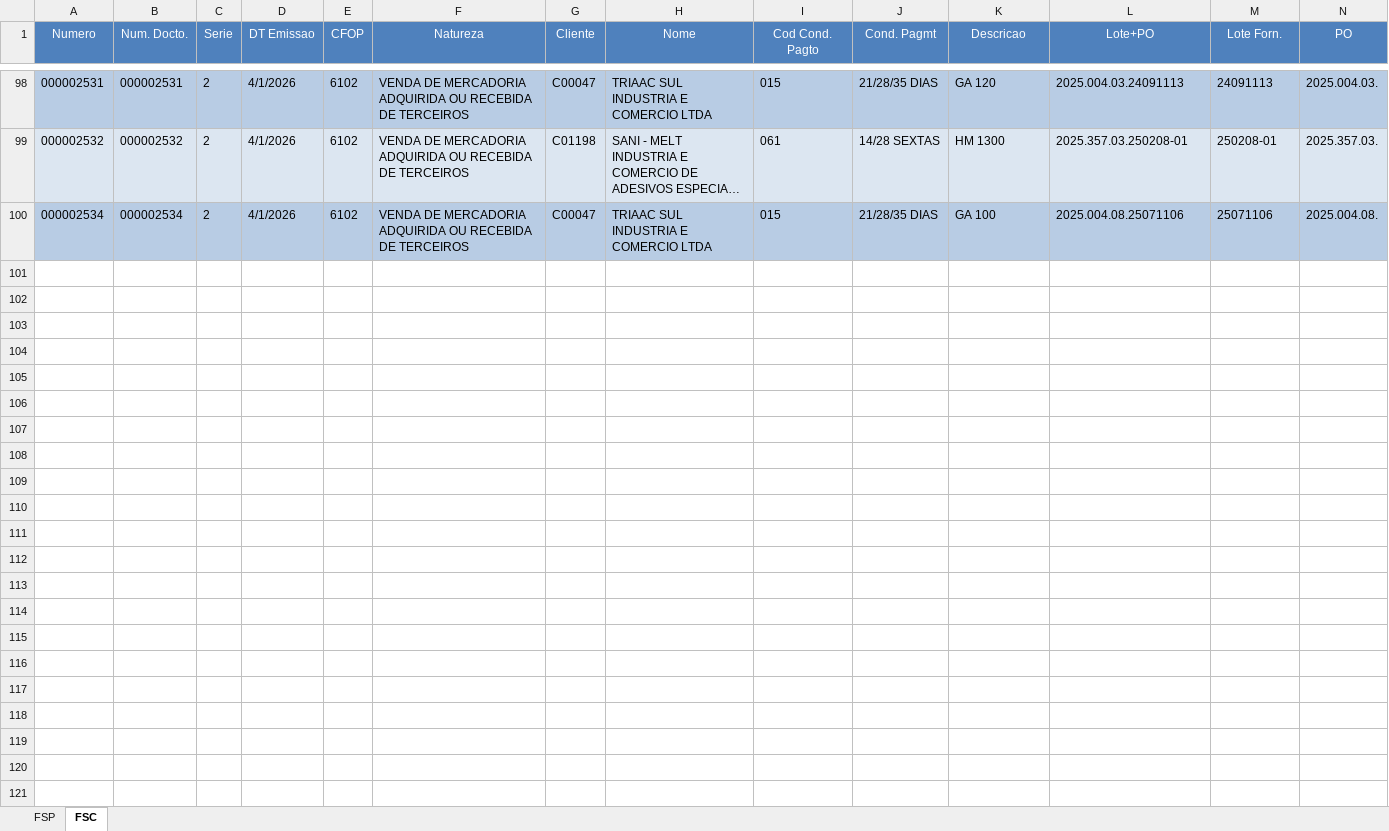
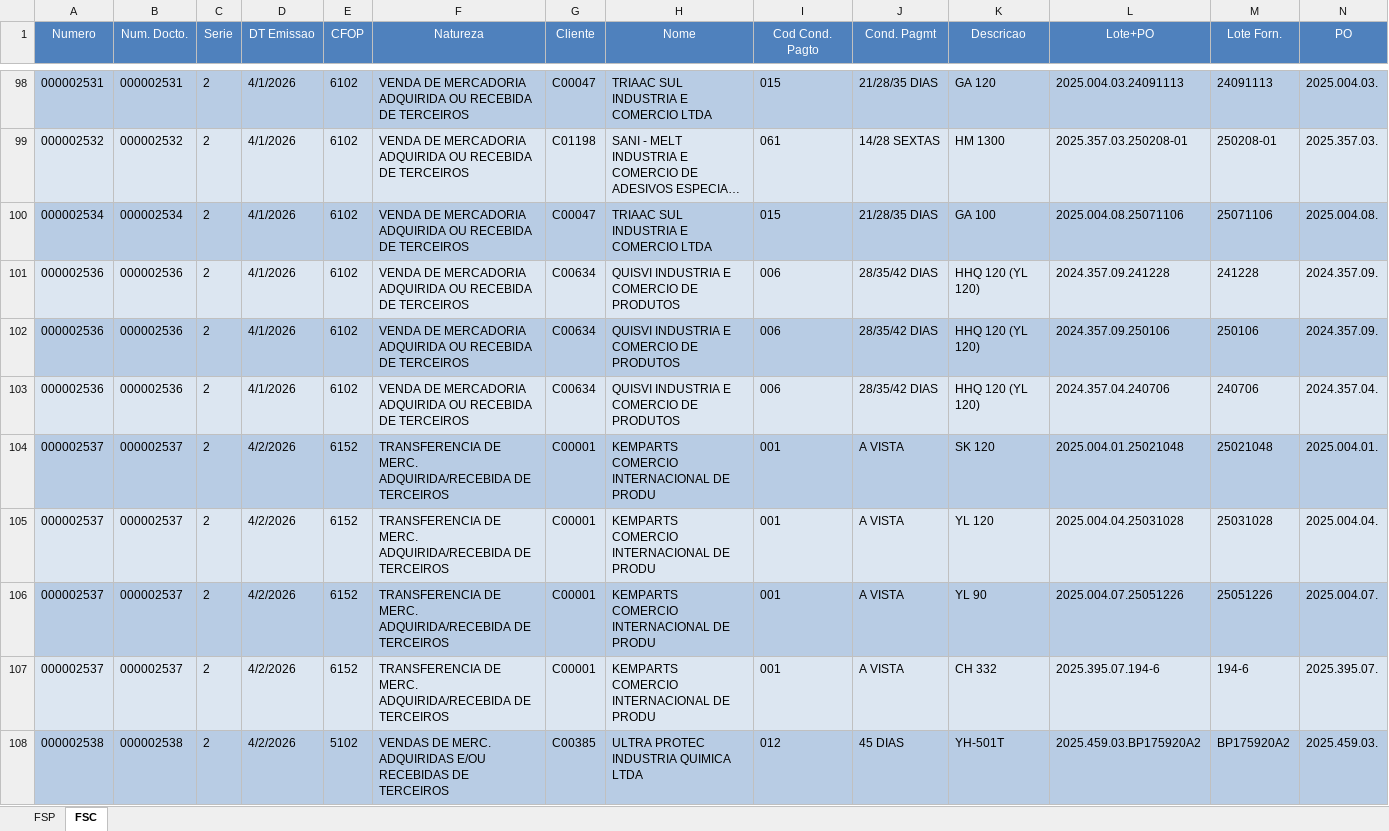
Before and after one commit to FranklinPdon/atualizado_kemparts, an Excel workbook: BASE_KEMPARTS.xlsx, sheet FSC, drawn as a sheet; only a part is shown, gaps mark what is left out; long unchanged cells end in …; values as stored, in another font and other column widths than the file's, no borders; rows hold the shown columns only; the diff names each change by its address in the sheet, - before the commit and + after, or states it on an @@ line.

```diff
--- a/BASE_KEMPARTS.xlsx (sheet FSC)
+++ b/BASE_KEMPARTS.xlsx (sheet FSC)
+row 101: 000002536 | 000002536 | 2 | 4/1/2026 | 6102 | VENDA DE MERCADORIA ADQUIRIDA OU RECEBIDA DE TERCEIROS | C00634 | QUISVI INDUSTRIA E COMERCIO DE PRODUTOS | 006 | 28/35/42 DIAS | HHQ 120 (YL 120) | 2024.357.09.241228 | 241228 | 2024.357.09.
+row 102: 000002536 | 000002536 | 2 | 4/1/2026 | 6102 | VENDA DE MERCADORIA ADQUIRIDA OU RECEBIDA DE TERCEIROS | C00634 | QUISVI INDUSTRIA E COMERCIO DE PRODUTOS | 006 | 28/35/42 DIAS | HHQ 120 (YL 120) | 2024.357.09.250106 | 250106 | 2024.357.09.
+row 103: 000002536 | 000002536 | 2 | 4/1/2026 | 6102 | VENDA DE MERCADORIA ADQUIRIDA OU RECEBIDA DE TERCEIROS | C00634 | QUISVI INDUSTRIA E COMERCIO DE PRODUTOS | 006 | 28/35/42 DIAS | HHQ 120 (YL 120) | 2024.357.04.240706 | 240706 | 2024.357.04.
+row 104: 000002537 | 000002537 | 2 | 4/2/2026 | 6152 | TRANSFERENCIA DE MERC. ADQUIRIDA/RECEBIDA DE TERCEIROS | C00001 | KEMPARTS COMERCIO INTERNACIONAL DE PRODU | 001 | A VISTA | SK 120 | 2025.004.01.25021048 | 25021048 | 2025.004.01.
+row 105: 000002537 | 000002537 | 2 | 4/2/2026 | 6152 | TRANSFERENCIA DE MERC. ADQUIRIDA/RECEBIDA DE TERCEIROS | C00001 | KEMPARTS COMERCIO INTERNACIONAL DE PRODU | 001 | A VISTA | YL 120 | 2025.004.04.25031028 | 25031028 | 2025.004.04.
+row 106: 000002537 | 000002537 | 2 | 4/2/2026 | 6152 | TRANSFERENCIA DE MERC. ADQUIRIDA/RECEBIDA DE TERCEIROS | C00001 | KEMPARTS COMERCIO INTERNACIONAL DE PRODU | 001 | A VISTA | YL 90 | 2025.004.07.25051226 | 25051226 | 2025.004.07.
+row 107: 000002537 | 000002537 | 2 | 4/2/2026 | 6152 | TRANSFERENCIA DE MERC. ADQUIRIDA/RECEBIDA DE TERCEIROS | C00001 | KEMPARTS COMERCIO INTERNACIONAL DE PRODU | 001 | A VISTA | CH 332 | 2025.395.07.194-6 | 194-6 | 2025.395.07.
+row 108: 000002538 | 000002538 | 2 | 4/2/2026 | 5102 | VENDAS DE MERC. ADQUIRIDAS E/OU RECEBIDAS DE TERCEIROS | C00385 | ULTRA PROTEC INDUSTRIA QUIMICA LTDA | 012 | 45 DIAS | YH-501T | 2025.459.03.BP175920A2 | BP175920A2 | 2025.459.03.
```
Also changed, not shown: sheet FSP.
